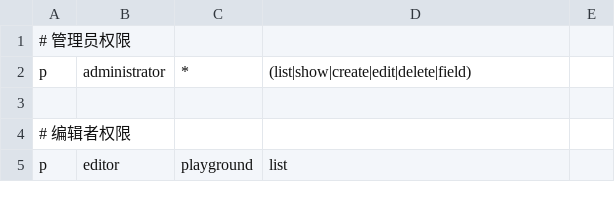
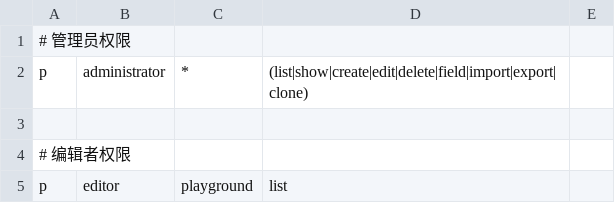
Before and after one commit to jiezhiyong/refine, a CSV file: app/assets/casbin-policy.csv, drawn as a sheet; only a part is shown.

```diff
--- a/app/assets/casbin-policy.csv
+++ b/app/assets/casbin-policy.csv
@@ -1,3 +1,3 @@
 # 管理员权限
-p, administrator, *, (list|show|create|edit|delete|field)
+p, administrator, *, (list|show|create|edit|delete|field|import|export|clone)
 
```
Also changed, not shown: 25 other files.
